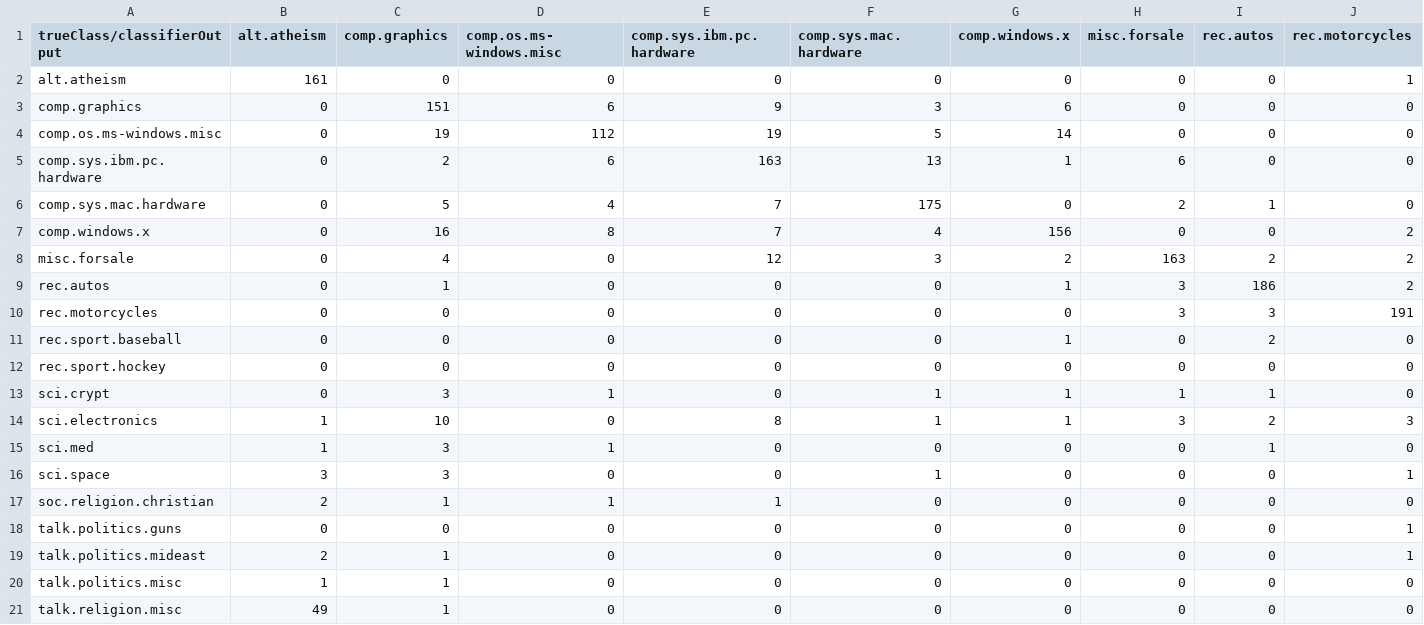
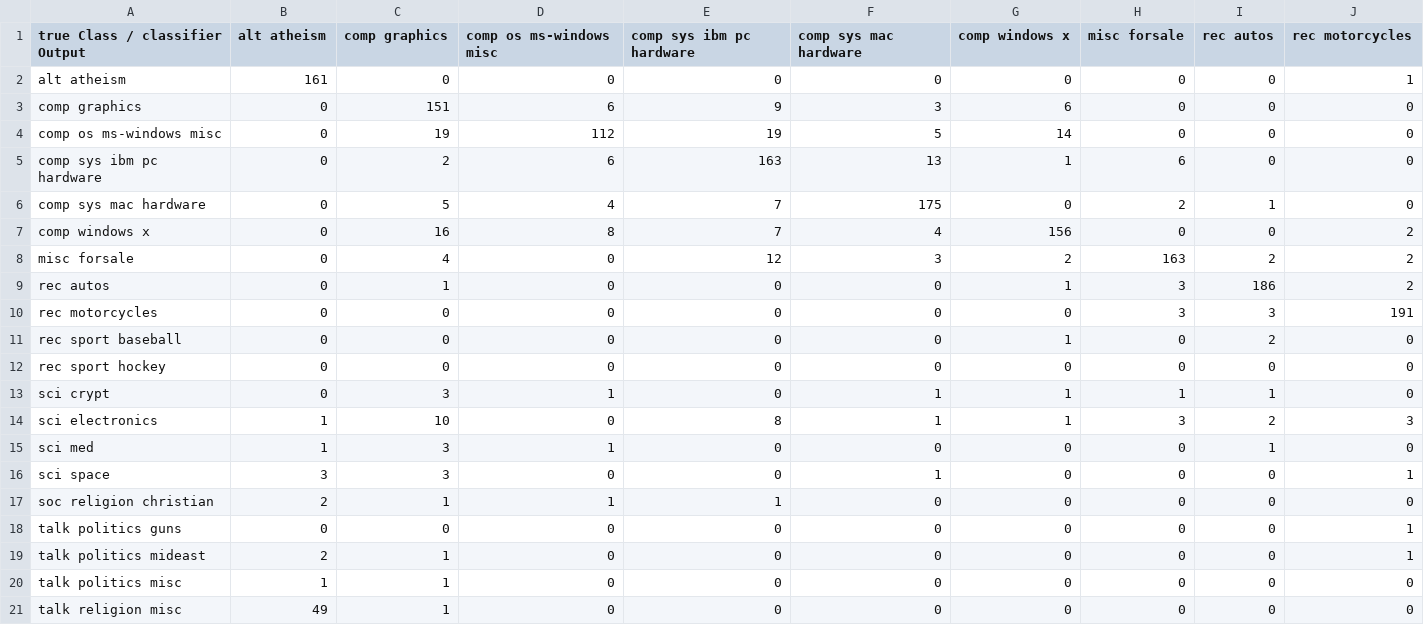
Before and after one commit to matthhan/statnlp, a CSV file: exercise3/exercise03.1/confusion_matrix_smoothed.csv, drawn as a sheet; only a part is shown; the diff covers the shown part only; the diff names each change by its address in the sheet, - before the commit and + after, or states it on an @@ line.

Commit message:
Reformatted the confusion matrices. Printing now

```diff
--- a/exercise3/exercise03.1/confusion_matrix_smoothed.csv
+++ b/exercise3/exercise03.1/confusion_matrix_smoothed.csv
-A1: trueClass/classifierOutput
+A1: true Class / classifier Output
-B1: alt.atheism
+B1: alt atheism
-C1: comp.graphics
+C1: comp graphics
-D1: comp.os.ms-windows.misc
+D1: comp os ms-windows misc
-E1: comp.sys.ibm.pc.hardware
+E1: comp sys ibm pc hardware
-F1: comp.sys.mac.hardware
+F1: comp sys mac hardware
-G1: comp.windows.x
+G1: comp windows x
-H1: misc.forsale
+H1: misc forsale
-I1: rec.autos
+I1: rec autos
-J1: rec.motorcycles
+J1: rec motorcycles
-A2 (true Class / classifier Output): alt.atheism
+A2 (true Class / classifier Output): alt atheism
-A3 (true Class / classifier Output): comp.graphics
+A3 (true Class / classifier Output): comp graphics
-A4 (true Class / classifier Output): comp.os.ms-windows.misc
+A4 (true Class / classifier Output): comp os ms-windows misc
-A5 (true Class / classifier Output): comp.sys.ibm.pc.hardware
+A5 (true Class / classifier Output): comp sys ibm pc hardware
-A6 (true Class / classifier Output): comp.sys.mac.hardware
+A6 (true Class / classifier Output): comp sys mac hardware
-A7 (true Class / classifier Output): comp.windows.x
+A7 (true Class / classifier Output): comp windows x
-A8 (true Class / classifier Output): misc.forsale
+A8 (true Class / classifier Output): misc forsale
-A9 (true Class / classifier Output): rec.autos
+A9 (true Class / classifier Output): rec autos
-A10 (true Class / classifier Output): rec.motorcycles
+A10 (true Class / classifier Output): rec motorcycles
-A11 (true Class / classifier Output): rec.sport.baseball
+A11 (true Class / classifier Output): rec sport baseball
-A12 (true Class / classifier Output): rec.sport.hockey
+A12 (true Class / classifier Output): rec sport hockey
-A13 (true Class / classifier Output): sci.crypt
+A13 (true Class / classifier Output): sci crypt
-A14 (true Class / classifier Output): sci.electronics
+A14 (true Class / classifier Output): sci electronics
-A15 (true Class / classifier Output): sci.med
+A15 (true Class / classifier Output): sci med
-A16 (true Class / classifier Output): sci.space
+A16 (true Class / classifier Output): sci space
-A17 (true Class / classifier Output): soc.religion.christian
+A17 (true Class / classifier Output): soc religion christian
-A18 (true Class / classifier Output): talk.politics.guns
+A18 (true Class / classifier Output): talk politics guns
-A19 (true Class / classifier Output): talk.politics.mideast
+A19 (true Class / classifier Output): talk politics mideast
-A20 (true Class / classifier Output): talk.politics.misc
+A20 (true Class / classifier Output): talk politics misc
-A21 (true Class / classifier Output): talk.religion.misc
+A21 (true Class / classifier Output): talk religion misc
```
Also changed, not shown: 11 edited cells elsewhere in this file, exercise3/exercise03.1/confusion_matrix.csv.
